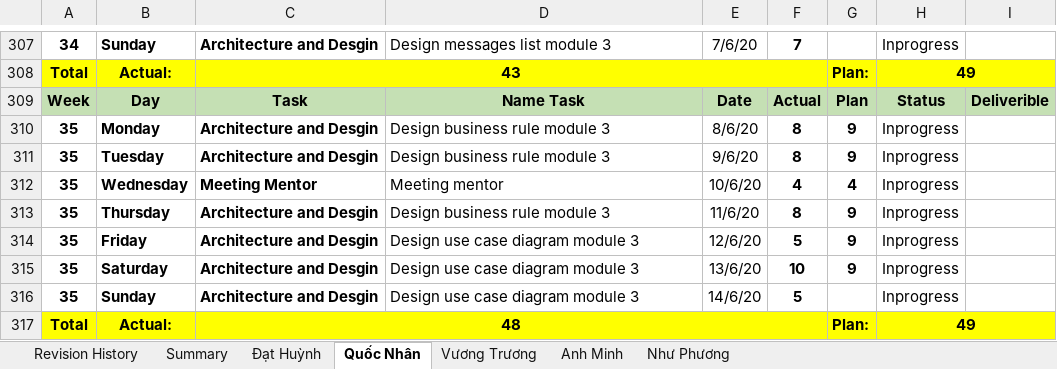
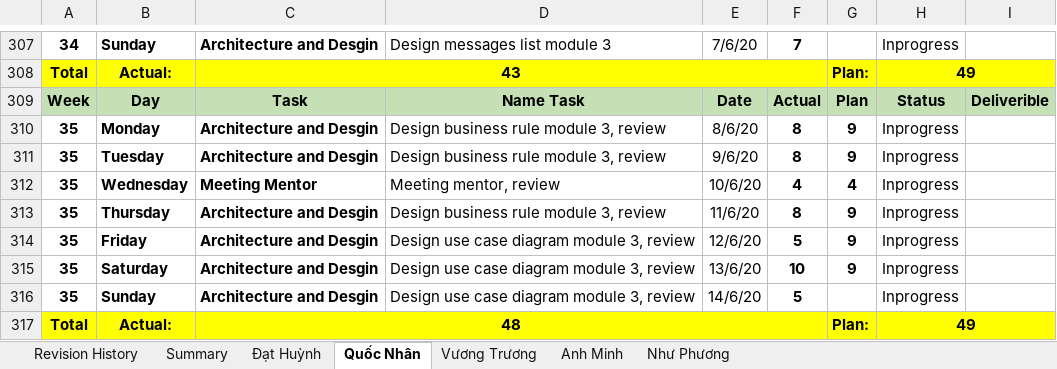
Before and after one commit to DamianHuynh/Capstone-Project, an Excel workbook: Improgress/4. Timelog/PM_TimeLog.xlsx, sheet Quốc Nhân, drawn as a sheet; only a part is shown, gaps mark what is left out; values as stored, in another font and other column widths than the file's, no borders; the diff names each change by its address in the sheet, - before the commit and + after, or states it on an @@ line.

```diff
--- a/Improgress/4. Timelog/PM_TimeLog.xlsx (sheet Quốc Nhân)
+++ b/Improgress/4. Timelog/PM_TimeLog.xlsx (sheet Quốc Nhân)
-D310:D311: Design business rule module 3
+D310:D311: Design business rule module 3, review
-D312: Meeting mentor
+D312: Meeting mentor, review
-D313: Design business rule module 3
+D313: Design business rule module 3, review
-D314:D316: Design use case diagram module 3
+D314:D316: Design use case diagram module 3, review
```
Also changed, not shown: sheet Vương Trương, sheet Anh Minh, charts or pictures, 6 other files.
